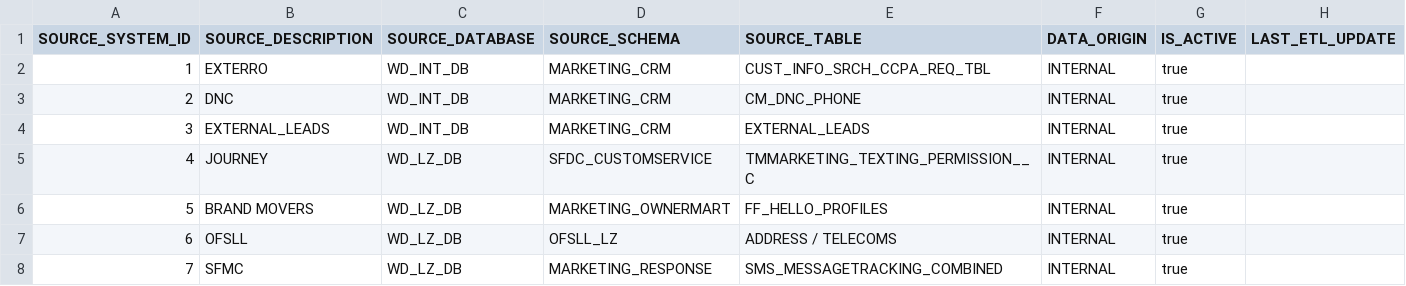
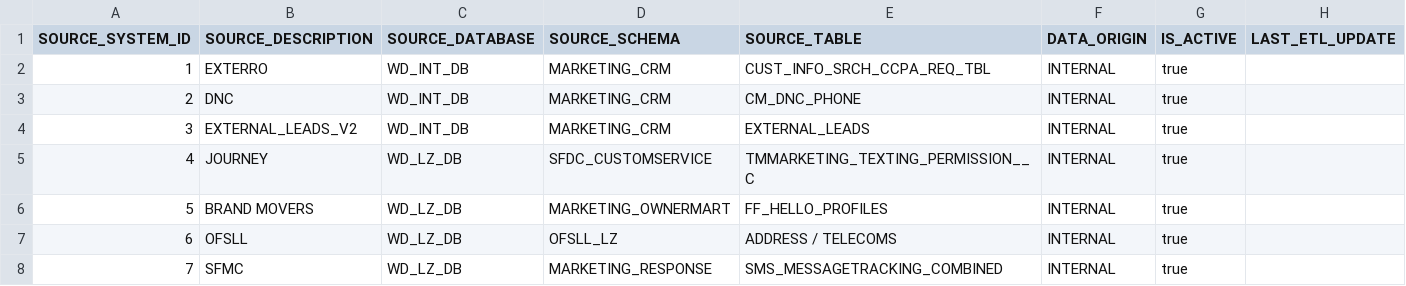
Before and after one commit to CG-TNL/Consumer_Preferences, a CSV file: seeds/consumer_preference_sources_dbt.csv, drawn as a sheet.

Commit message:
Rename EXTERNAL_LEADS to EXTERNAL_LEADS_V2

```diff
--- a/seeds/consumer_preference_sources_dbt.csv
+++ b/seeds/consumer_preference_sources_dbt.csv
@@ -3,3 +3,3 @@ SOURCE_SYSTEM_ID,SOURCE_DESCRIPTION,SOURCE_DATABASE,SOURCE_SCHEMA,SOURCE_TABLE,D
 2,DNC,WD_INT_DB,MARKETING_CRM,CM_DNC_PHONE,INTERNAL,true,
-3,EXTERNAL_LEADS,WD_INT_DB,MARKETING_CRM,EXTERNAL_LEADS,INTERNAL,true,
+3,EXTERNAL_LEADS_V2,WD_INT_DB,MARKETING_CRM,EXTERNAL_LEADS,INTERNAL,true,
 4,JOURNEY,WD_LZ_DB,SFDC_CUSTOMSERVICE,TMMARKETING_TEXTING_PERMISSION__C,INTERNAL,true,
```
